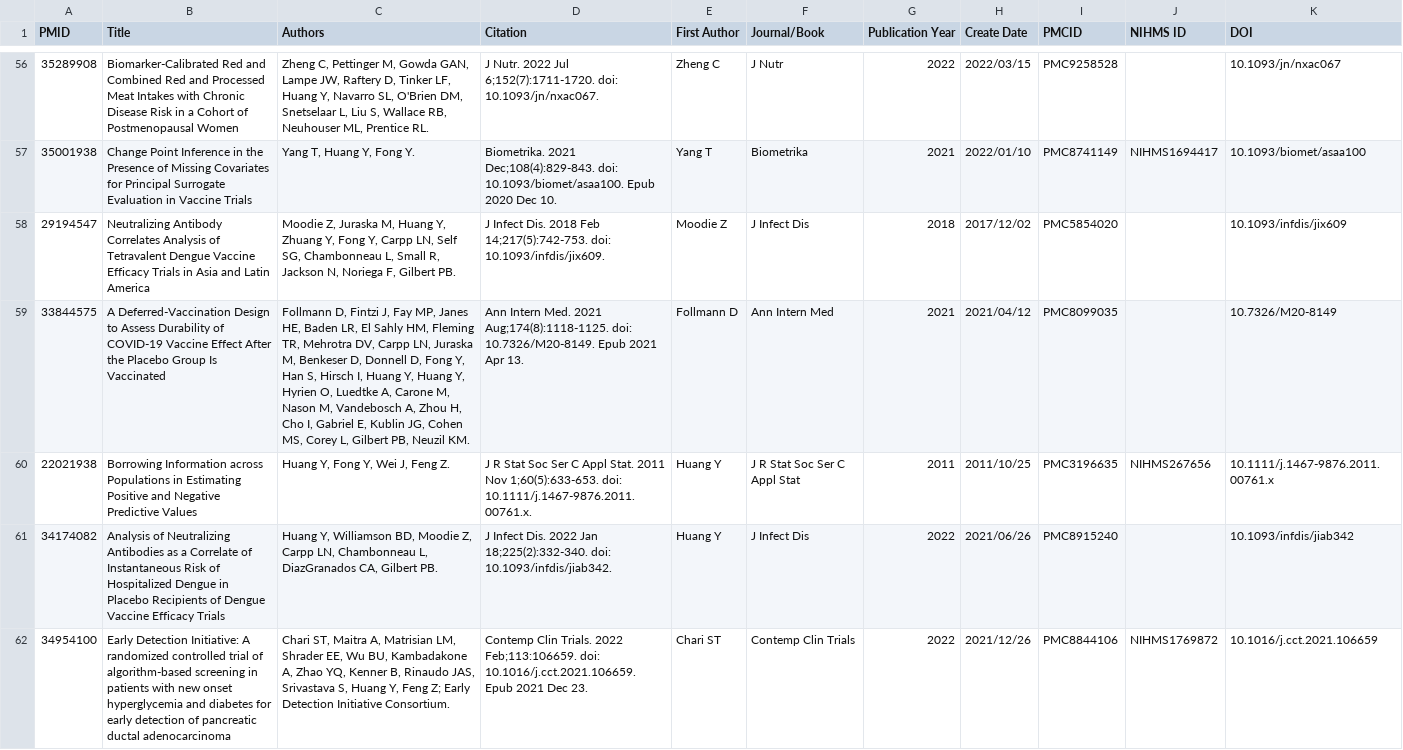
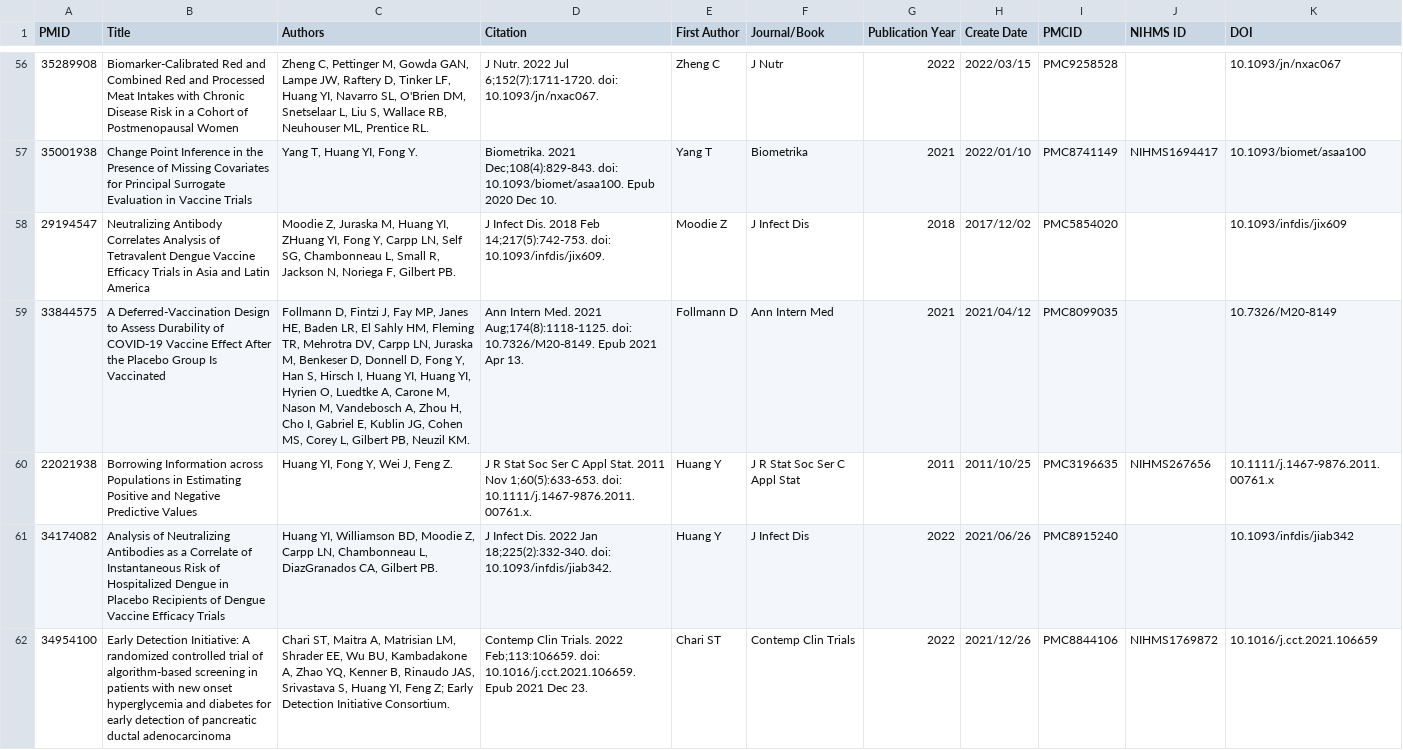
Before and after one commit to ebai2022/fred_hutch_publication_map, a CSV file: main/VIDD_publication_set/csv-HuangYingH-set.HUANG_YING.csv, drawn as a sheet; only a part is shown, gaps mark what is left out; the diff covers the shown part only; the diff names each change by its address in the sheet, - before the commit and + after, or states it on an @@ line.

Commit message:
Added matrices by group, differentiated Huang Y's

```diff
--- a/main/VIDD_publication_set/csv-HuangYingH-set.HUANG_YING.csv
+++ b/main/VIDD_publication_set/csv-HuangYingH-set.HUANG_YING.csv
-C56 (Authors): …LF, Huang Y, Navarro SL,…
+C56 (Authors): …LF, Huang YI, Navarro SL,…
-C57 (Authors): Yang T, Huang Y, Fong Y.
+C57 (Authors): Yang T, Huang YI, Fong Y.
-C58 (Authors): …M, Huang Y, Zhuang Y, Fong Y,…
+C58 (Authors): …M, Huang YI, ZHuang YI, Fong Y,…
-C59 (Authors): …I, Huang Y, Huang Y, Hyrien O,…
+C59 (Authors): …I, Huang YI, Huang YI, Hyrien O,…
-C60 (Authors): Huang Y, Fong Y, Wei J, Feng Z.
+C60 (Authors): Huang YI, Fong Y, Wei J, Feng Z.
-C61 (Authors): Huang Y, Williamson BD,…
+C61 (Authors): Huang YI, Williamson BD,…
-C62 (Authors): …S, Huang Y, Feng Z;…
+C62 (Authors): …S, Huang YI, Feng Z;…
```
Also changed, not shown: 113 edited cells elsewhere in this file, main/VIDD_publication_set/csv-HuangYunda-set.HUANG_YUNDA.csv, main/post_cuffoff_data.csv, 9 other files.
